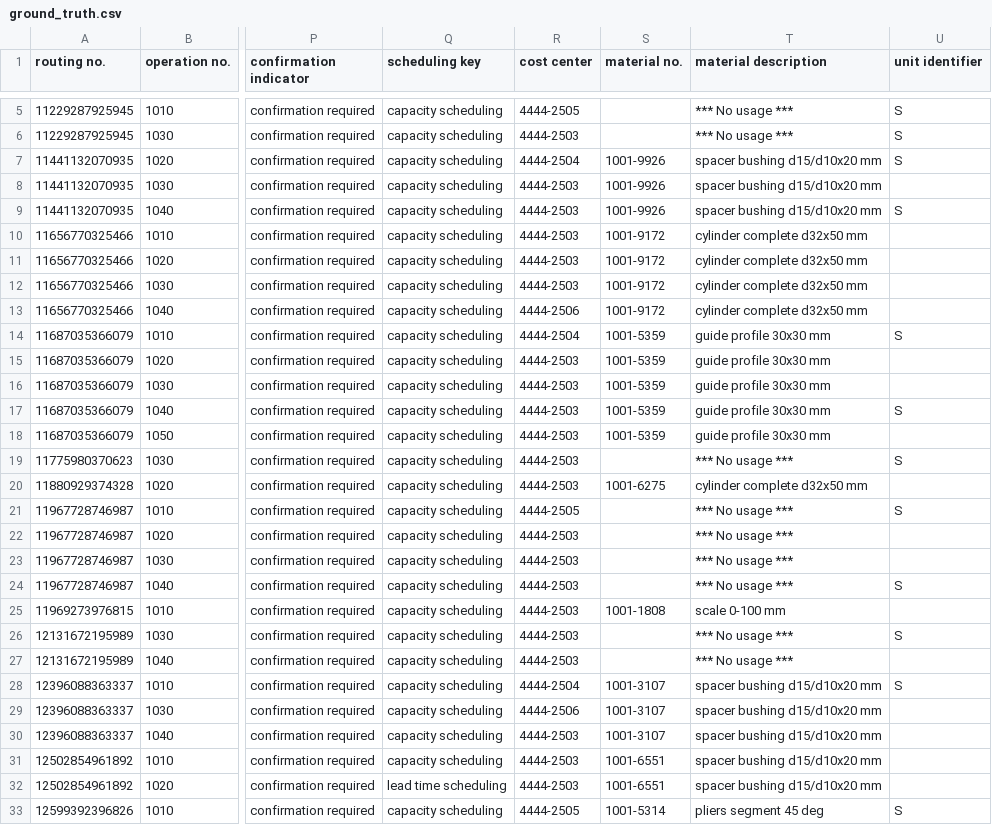
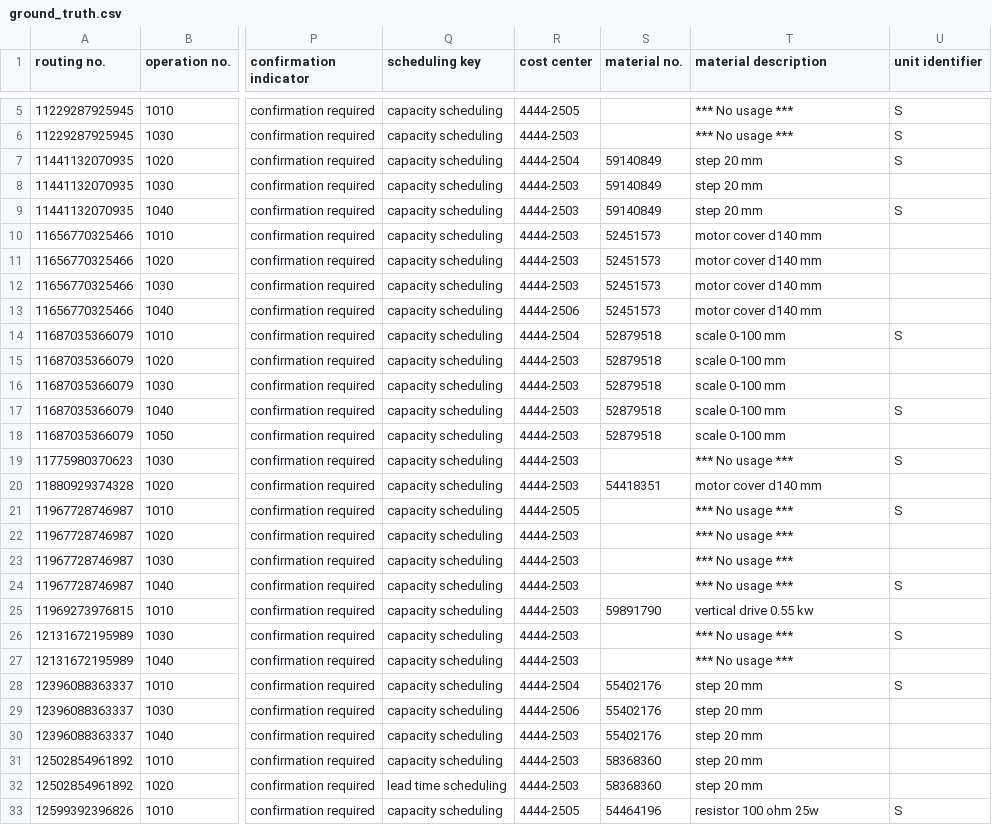
Before and after one commit to Florianberger17/AgentDataBench, a CSV file: artifacts/benchmark_package/018_work_plan_migration_basic_explicit/ground_truth/ground_truth.csv, drawn as a sheet; only a part is shown, gaps mark what is left out; the diff covers the shown part only; the diff names each change by its address in the sheet, - before the commit and + after, or states it on an @@ line.

```diff
--- a/artifacts/benchmark_package/018_work_plan_migration_basic_explicit/ground_truth/ground_truth.csv
+++ b/artifacts/benchmark_package/018_work_plan_migration_basic_explicit/ground_truth/ground_truth.csv
-S7:S9 (material no.): 1001-9926
+S7:S9 (material no.): 59140849
-T7:T9 (material description): spacer bushing d15/d10x20 mm
+T7:T9 (material description): step 20 mm
-S10:S13 (material no.): 1001-9172
+S10:S13 (material no.): 52451573
-T10:T13 (material description): cylinder complete d32x50 mm
+T10:T13 (material description): motor cover d140 mm
-S14:S18 (material no.): 1001-5359
+S14:S18 (material no.): 52879518
-T14:T18 (material description): guide profile 30x30 mm
+T14:T18 (material description): scale 0-100 mm
-S20 (material no.): 1001-6275
+S20 (material no.): 54418351
-T20 (material description): cylinder complete d32x50 mm
+T20 (material description): motor cover d140 mm
-S25 (material no.): 1001-1808
+S25 (material no.): 59891790
-T25 (material description): scale 0-100 mm
+T25 (material description): vertical drive 0.55 kw
-S28:S30 (material no.): 1001-3107
+S28:S30 (material no.): 55402176
-T28:T32 (material description): spacer bushing d15/d10x20 mm
+T28:T32 (material description): step 20 mm
-S31:S32 (material no.): 1001-6551
+S31:S32 (material no.): 58368360
-S33 (material no.): 1001-5314
+S33 (material no.): 54464196
-T33 (material description): pliers segment 45 deg
+T33 (material description): resistor 100 ohm 25w
```
Also changed, not shown: 60 edited cells elsewhere in this file, artifacts/benchmark_package/018_work_plan_migration_basic_explicit/data/dataset.csv, artifacts/benchmark_package/018_work_plan_migration_basic_explicit/ground_truth/clean_dataset.csv, 18 other files.
